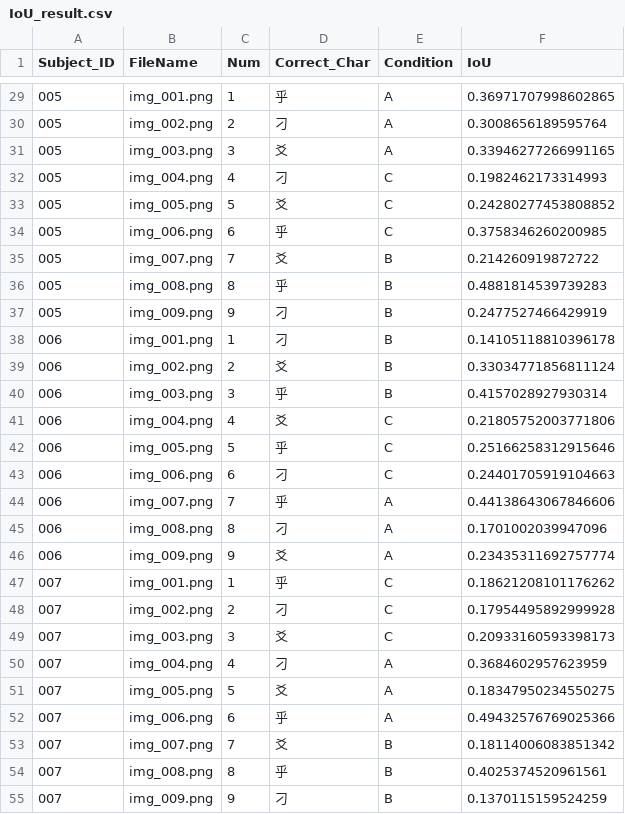
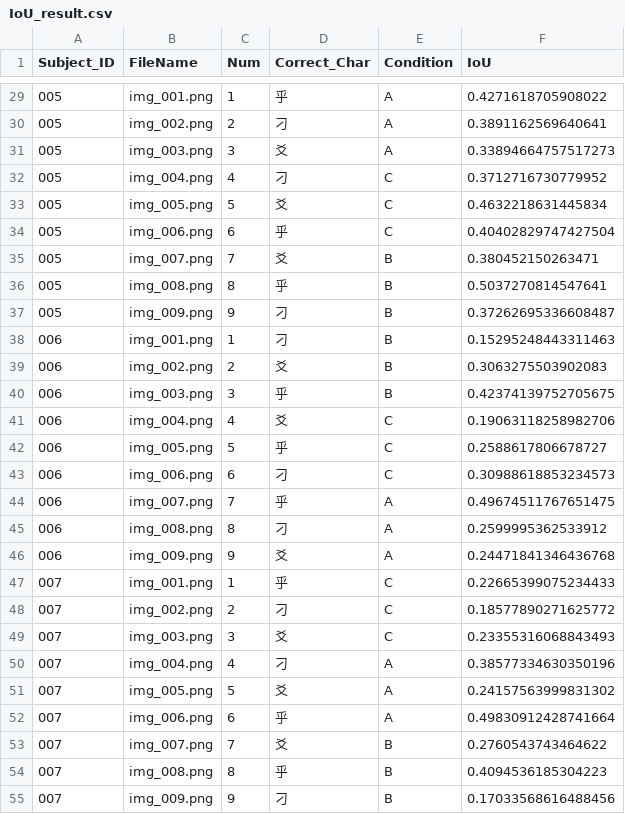
Before and after one commit to mgensen2/shuji-learning-system, a CSV file: IoU_result.csv, drawn as a sheet; only a part is shown, gaps mark what is left out; the diff covers the shown part only.

```diff
--- a/IoU_result.csv
+++ b/IoU_result.csv
@@ -29,27 +29,27 @@
-005,img_001.png,1,乎,A,0.36971707998602865
-005,img_002.png,2,刁,A,0.3008656189595764
-005,img_003.png,3,爻,A,0.33946277266991165
-005,img_004.png,4,刁,C,0.1982462173314993
-005,img_005.png,5,爻,C,0.24280277453808852
-005,img_006.png,6,乎,C,0.3758346260200985
-005,img_007.png,7,爻,B,0.214260919872722
-005,img_008.png,8,乎,B,0.4881814539739283
-005,img_009.png,9,刁,B,0.2477527466429919
-006,img_001.png,1,刁,B,0.14105118810396178
-006,img_002.png,2,爻,B,0.33034771856811124
-006,img_003.png,3,乎,B,0.4157028927930314
-006,img_004.png,4,爻,C,0.21805752003771806
-006,img_005.png,5,乎,C,0.25166258312915646
-006,img_006.png,6,刁,C,0.24401705919104663
-006,img_007.png,7,乎,A,0.44138643067846606
-006,img_008.png,8,刁,A,0.1701002039947096
-006,img_009.png,9,爻,A,0.23435311692757774
-007,img_001.png,1,乎,C,0.18621208101176262
-007,img_002.png,2,刁,C,0.17954495892999928
-007,img_003.png,3,爻,C,0.20933160593398173
-007,img_004.png,4,刁,A,0.3684602957623959
-007,img_005.png,5,爻,A,0.18347950234550275
-007,img_006.png,6,乎,A,0.49432576769025366
-007,img_007.png,7,爻,B,0.18114006083851342
-007,img_008.png,8,乎,B,0.4025374520961561
-007,img_009.png,9,刁,B,0.1370115159524259
+005,img_001.png,1,乎,A,0.4271618705908022
+005,img_002.png,2,刁,A,0.3891162569640641
+005,img_003.png,3,爻,A,0.33894664757517273
+005,img_004.png,4,刁,C,0.3712716730779952
+005,img_005.png,5,爻,C,0.4632218631445834
+005,img_006.png,6,乎,C,0.40402829747427504
+005,img_007.png,7,爻,B,0.380452150263471
+005,img_008.png,8,乎,B,0.5037270814547641
+005,img_009.png,9,刁,B,0.37262695336608487
+006,img_001.png,1,刁,B,0.15295248443311463
+006,img_002.png,2,爻,B,0.3063275503902083
+006,img_003.png,3,乎,B,0.42374139752705675
+006,img_004.png,4,爻,C,0.19063118258982706
+006,img_005.png,5,乎,C,0.2588617806678727
+006,img_006.png,6,刁,C,0.30988618853234573
+006,img_007.png,7,乎,A,0.49674511767651475
+006,img_008.png,8,刁,A,0.2599995362533912
+006,img_009.png,9,爻,A,0.24471841346436768
+007,img_001.png,1,乎,C,0.22665399075234433
+007,img_002.png,2,刁,C,0.18577890271625772
+007,img_003.png,3,爻,C,0.23355316068843493
+007,img_004.png,4,刁,A,0.38577334630350196
+007,img_005.png,5,爻,A,0.24157563999831302
+007,img_006.png,6,乎,A,0.49830912428741664
+007,img_007.png,7,爻,B,0.2760543743464622
+007,img_008.png,8,乎,B,0.4094536185304223
+007,img_009.png,9,刁,B,0.17033568616488456
```
Also changed, not shown: 27 edited cells elsewhere in this file, 55 other files.
